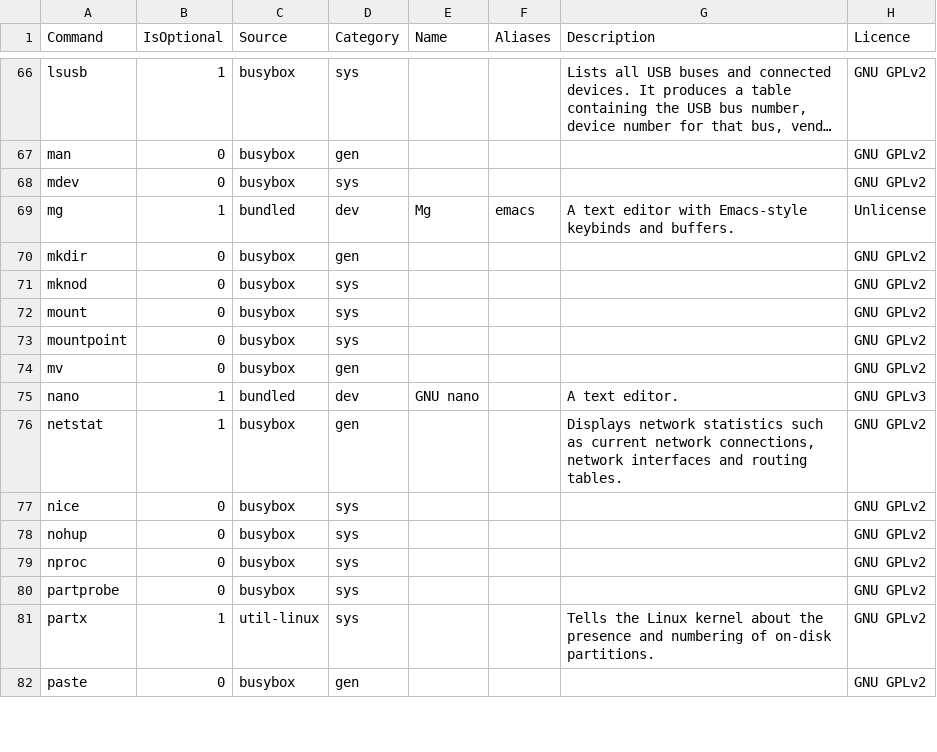
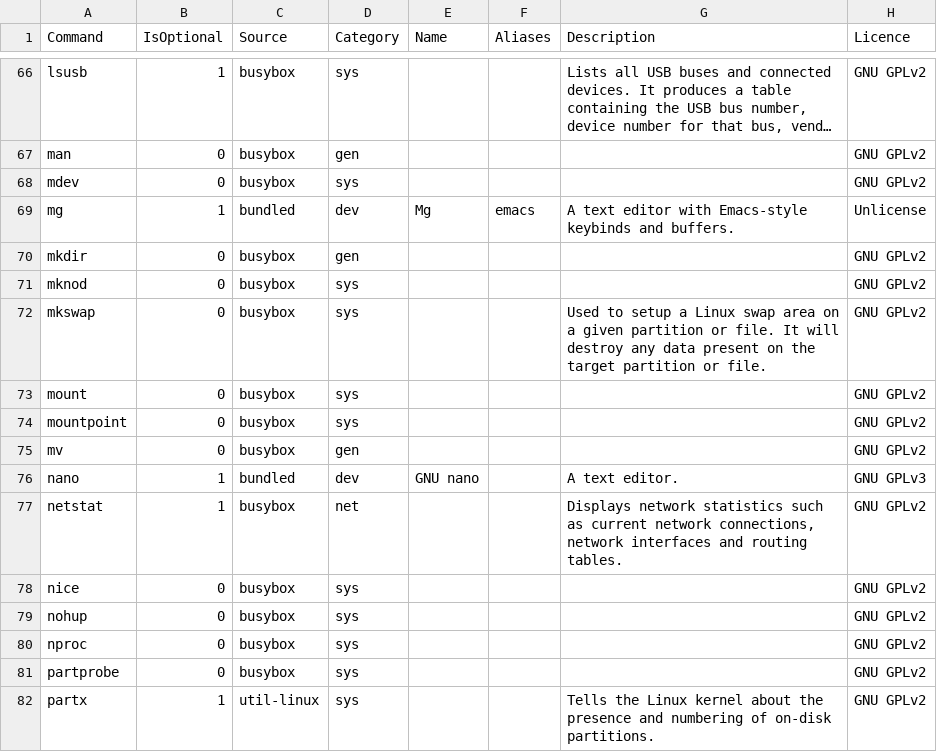
Before and after one commit to SharktasticA/shorkhelp, a CSV file: programs.csv, drawn as a sheet; only a part is shown, gaps mark what is left out; the shorter side is filled out with more unchanged rows; long unchanged cells end in ….

Commit message:
Update programs.csv

```diff
--- a/programs.csv
+++ b/programs.csv
@@ -71,2 +71,3 @@ mkdir,0,busybox,gen,,,,GNU GPLv2
 mknod,0,busybox,sys,,,,GNU GPLv2
+mkswap,0,busybox,sys,,,Used to setup a Linux swap area on a given partition or file. It will destroy any data present on the target partition or file.,GNU GPLv2
 mount,0,busybox,sys,,,,GNU GPLv2
@@ -75,3 +76,3 @@ mv,0,busybox,gen,,,,GNU GPLv2
 nano,1,bundled,dev,GNU nano,,A text editor.,GNU GPLv3
-netstat,1,busybox,gen,,,"Displays network statistics such as current network connections, network interfaces and routing tables.",GNU GPLv2
+netstat,1,busybox,net,,,"Displays network statistics such as current network connections, network interfaces and routing tables.",GNU GPLv2
 nice,0,busybox,sys,,,,GNU GPLv2
```
